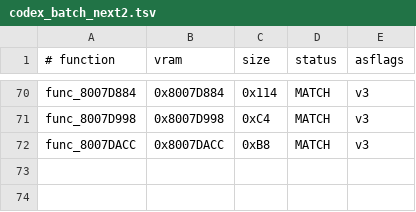
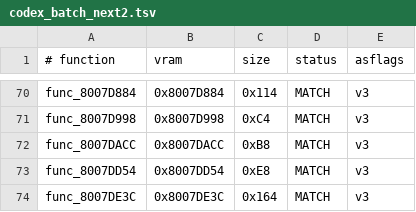
Before and after one commit to TheGh0stShip/BattleTanx-Global-Assault, a TSV file: config/us/codex_batch_next2.tsv, drawn as a sheet; only a part is shown, gaps mark what is left out.

```diff
--- a/config/us/codex_batch_next2.tsv
+++ b/config/us/codex_batch_next2.tsv
@@ -72 +72,3 @@ func_8007D998	0x8007D998	0xC4	MATCH	v3
 func_8007DACC	0x8007DACC	0xB8	MATCH	v3
+func_8007DD54	0x8007DD54	0xE8	MATCH	v3
+func_8007DE3C	0x8007DE3C	0x164	MATCH	v3
```
Also changed, not shown: 5 other files.
